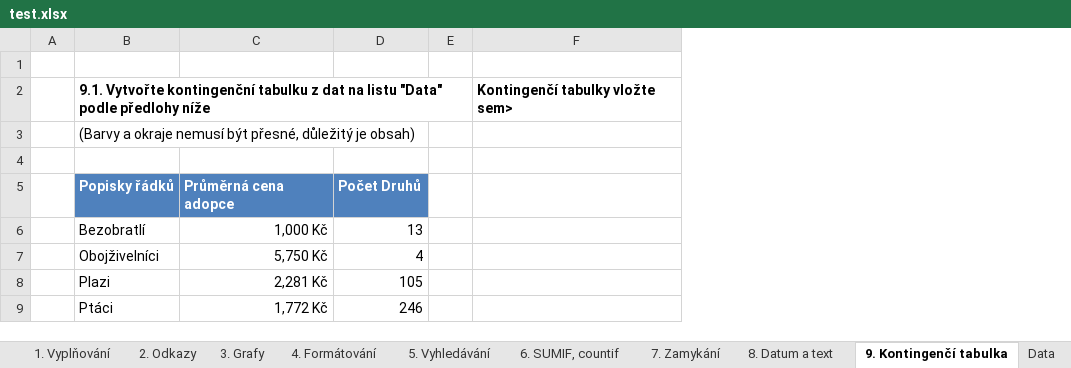
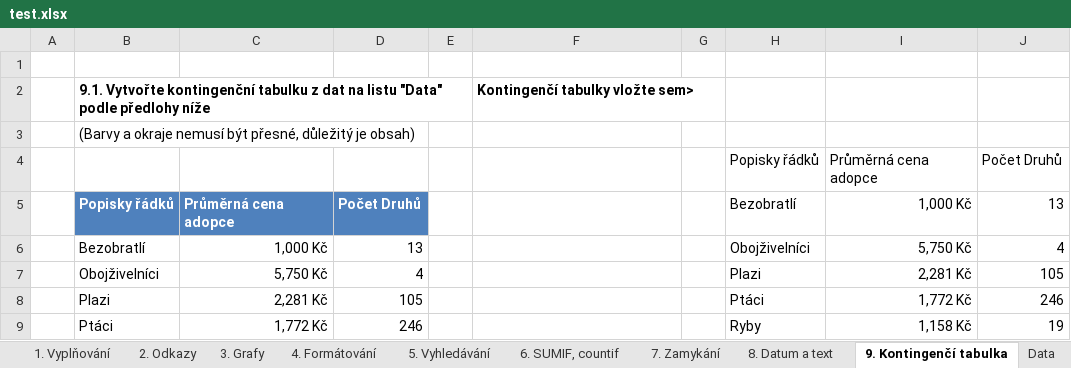
Before and after one commit to adelaprystaszova/excel-test, an Excel workbook: test.xlsx, sheet 9. Kontingenčí tabulka, drawn as a sheet; only a part is shown; values as stored, in another font and other column widths than the file's, no borders; the diff names each change by its address in the sheet, - before the commit and + after, or states it on an @@ line.

```diff
--- a/test.xlsx (sheet 9. Kontingenčí tabulka)
+++ b/test.xlsx (sheet 9. Kontingenčí tabulka)
+column G, empty
+column H, rows 4-9: Popisky řádků | Bezobratlí | Obojživelníci | Plazi | Ptáci | Ryby
+column I, rows 4-9: Průměrná cena adopce | 1,000 Kč | 5,750 Kč | 2,281 Kč | 1,772 Kč | 1,158 Kč
+column J, rows 4-9: Počet Druhů | 13 | 4 | 105 | 246 | 19
-row 4: (empty)
+row 4:  |  |  |  |  |  |  | Popisky řádků | Průměrná cena adopce | Počet Druhů
```
Also changed, not shown: sheet 8. Datum a text, sheet 4. Formátování, sheet 5. Vyhledávání, sheet 1. Vyplňování, sheet 2. Odkazy, sheet 6. SUMIF, countif, 1 more sheet, charts or pictures.
